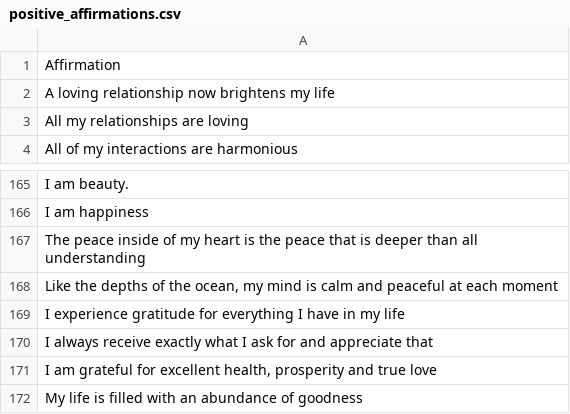
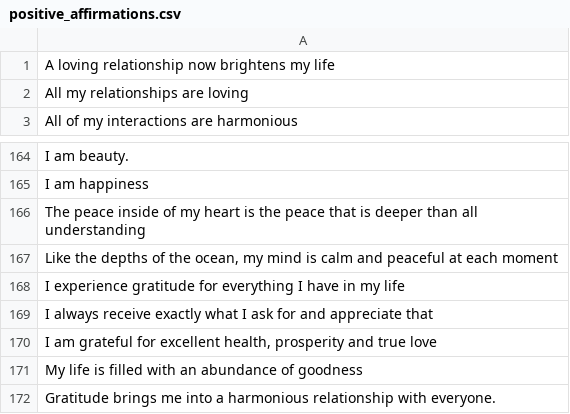
Before and after one commit to codud1125/Chunbae_subscribe_website, a CSV file: positive_affirmations.csv, drawn as a sheet; only a part is shown, gaps mark what is left out; the shorter side is filled out with more unchanged rows.

```diff
--- a/positive_affirmations.csv
+++ b/positive_affirmations.csv
@@ -1,2 +1 @@
-Affirmation
 A loving relationship now brightens my life
@@ -167,4 +166,3 @@ I am beauty.
 I am happiness
-"The peace inside of my heart is the peace that is deeper than all
-understanding"
+The peace inside of my heart is the peace that is deeper than all understanding
 "Like the depths of the ocean, my mind is calm and peaceful at each moment"
```
Also changed, not shown: 2 other files.
